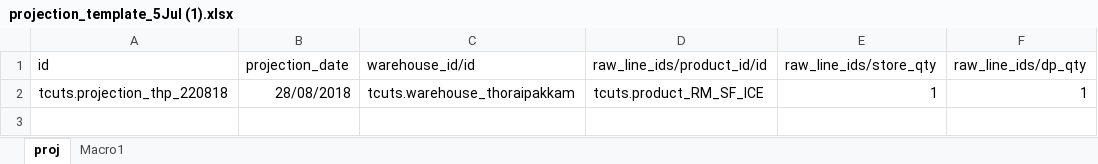
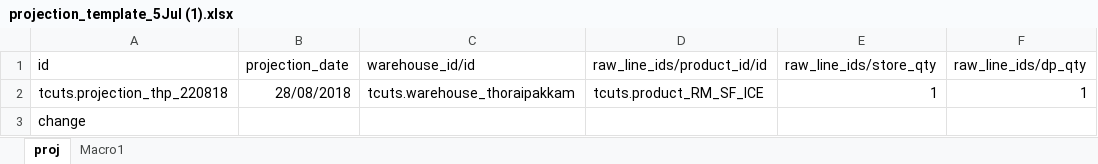
Before and after one commit to Banupriya2501/Automations, an Excel workbook: samplework/projection_template_5Jul (1).xlsx, sheet proj, drawn as a sheet; values as stored, in another font and other column widths than the file's, no borders; the diff names each change by its address in the sheet, - before the commit and + after, or states it on an @@ line.

Commit message:
modify

```diff
--- a/samplework/projection_template_5Jul (1).xlsx (sheet proj)
+++ b/samplework/projection_template_5Jul (1).xlsx (sheet proj)
+row 3: change
```
